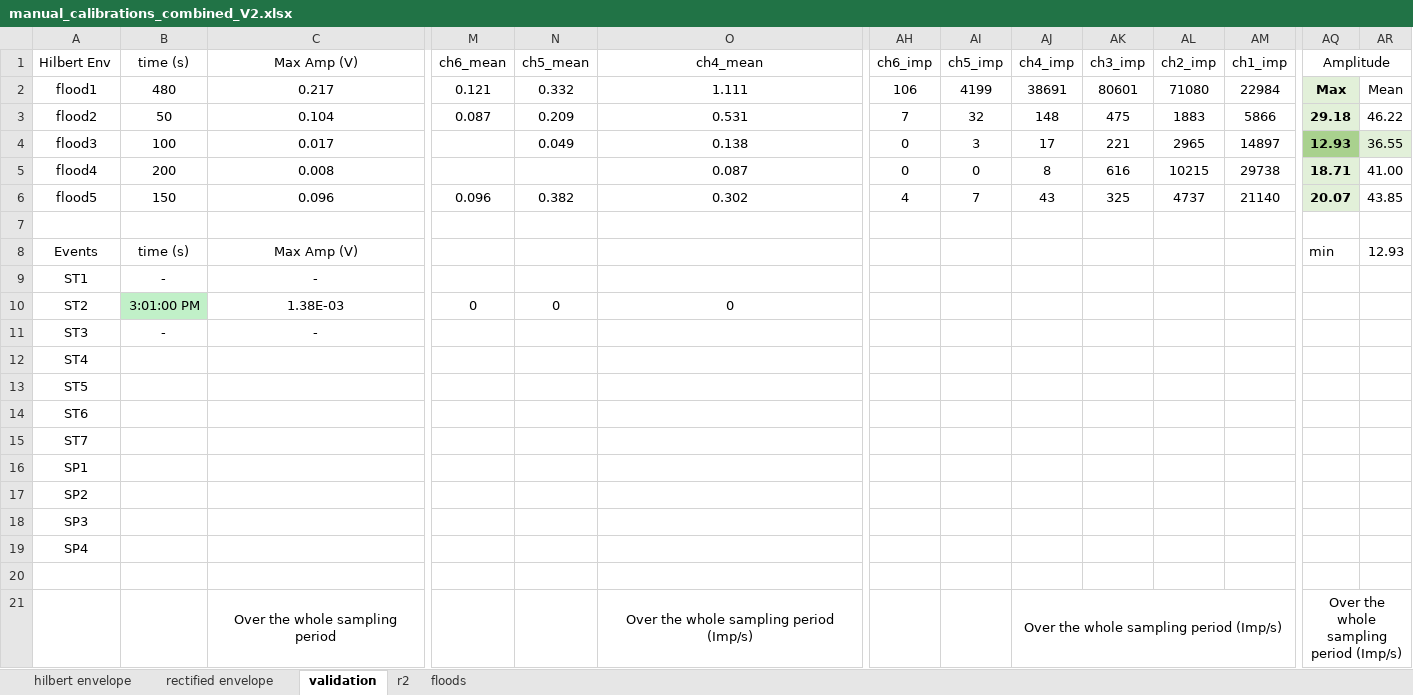
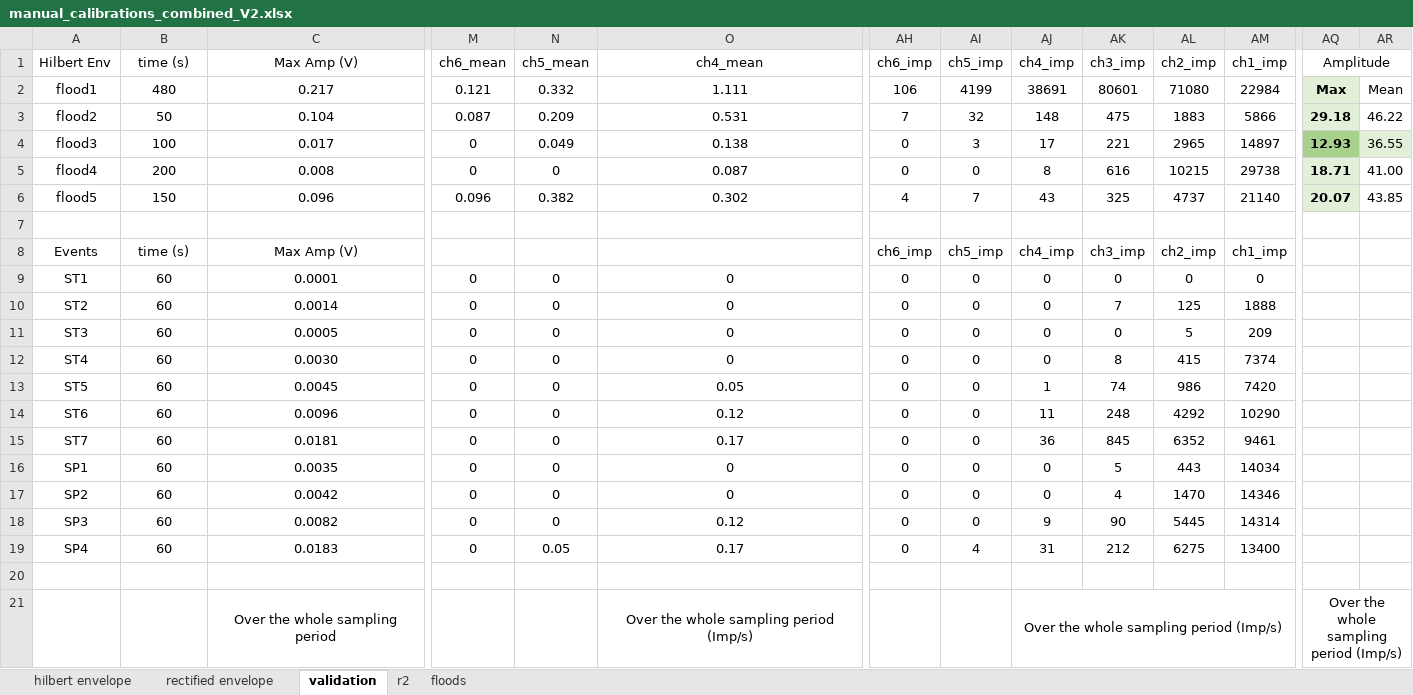
Before and after one commit to nicole-hucke/La_Jara, an Excel workbook: Hydrophones/Calibration/manual_calibrations_combined_V2.xlsx, sheet validation, drawn as a sheet; only a part is shown, gaps mark what is left out; values as stored, in another font and other column widths than the file's, no borders; charts and pictures not drawn; removed rows and columns are numbered as before the commit, all else as after; rows hold the shown columns only; the diff covers the shown part only; the diff names each change by its address in the sheet, - before the commit and + after, or states it on an @@ line.

```diff
--- a/Hydrophones/Calibration/manual_calibrations_combined_V2.xlsx (sheet validation)
+++ b/Hydrophones/Calibration/manual_calibrations_combined_V2.xlsx (sheet validation)
-M4:M5: (empty)
+M4:M5: 0
-N5: (empty)
+N5: 0
-AH8: (empty)
+AH8: ch6_imp
-AI8: (empty)
+AI8: ch5_imp
-AJ8: (empty)
+AJ8: ch4_imp
-AK8: (empty)
+AK8: ch3_imp
-AL8: (empty)
+AL8: ch2_imp
-AM8: (empty)
+AM8: ch1_imp
-AQ8: min
+AQ8: (empty)
-AR8: 12.93
+AR8: (empty)
-row 9: ST1 | - | -
-row 10: ST2 | 3:01:00 PM | 1.38E-03 | 0 | 0 | 0
-row 11: ST3 | - | -
-row 12: ST4
-row 13: ST5
-row 14: ST6
-row 15: ST7
-row 16: SP1
-row 17: SP2
-row 18: SP3
-row 19: SP4
+row 9: ST1 | 60 | 0.0001 | 0 | 0 | 0 | 0 | 0 | 0 | 0 | 0 | 0
+row 10: ST2 | 60 | 0.0014 | 0 | 0 | 0 | 0 | 0 | 0 | 7 | 125 | 1888
+row 11: ST3 | 60 | 0.0005 | 0 | 0 | 0 | 0 | 0 | 0 | 0 | 5 | 209
+row 12: ST4 | 60 | 0.0030 | 0 | 0 | 0 | 0 | 0 | 0 | 8 | 415 | 7374
+row 13: ST5 | 60 | 0.0045 | 0 | 0 | 0.05 | 0 | 0 | 1 | 74 | 986 | 7420
+row 14: ST6 | 60 | 0.0096 | 0 | 0 | 0.12 | 0 | 0 | 11 | 248 | 4292 | 10290
+row 15: ST7 | 60 | 0.0181 | 0 | 0 | 0.17 | 0 | 0 | 36 | 845 | 6352 | 9461
+row 16: SP1 | 60 | 0.0035 | 0 | 0 | 0 | 0 | 0 | 0 | 5 | 443 | 14034
+row 17: SP2 | 60 | 0.0042 | 0 | 0 | 0 | 0 | 0 | 0 | 4 | 1470 | 14346
+row 18: SP3 | 60 | 0.0082 | 0 | 0 | 0.12 | 0 | 0 | 9 | 90 | 5445 | 14314
+row 19: SP4 | 60 | 0.0183 | 0 | 0.05 | 0.17 | 0 | 4 | 31 | 212 | 6275 | 13400
```
Also changed, not shown: 11 added rows and cell formats elsewhere in this sheet, formulas that keep their value, charts or pictures, Hydrophones/Results/calculations/storm7_results.xlsx, 6 other files.
